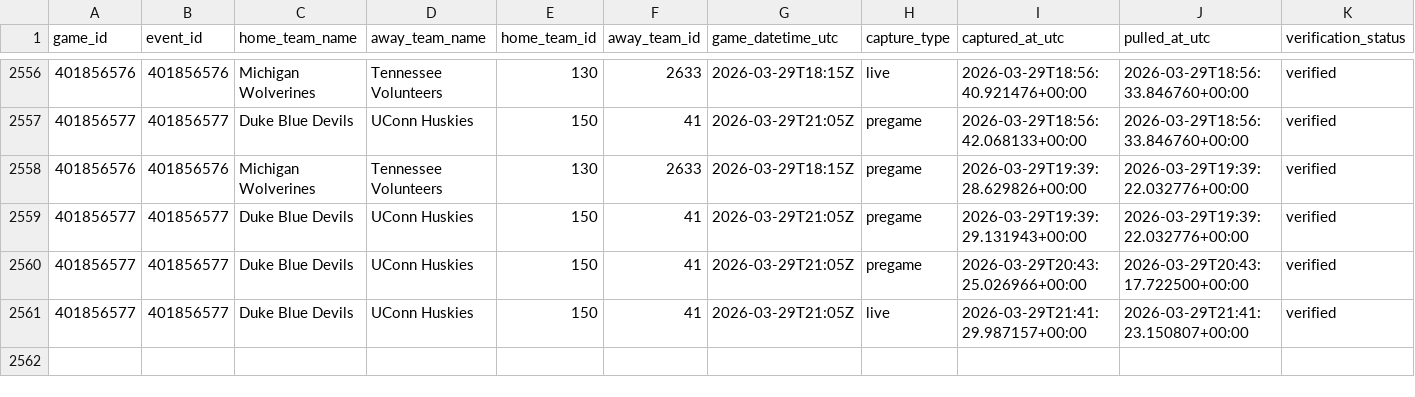
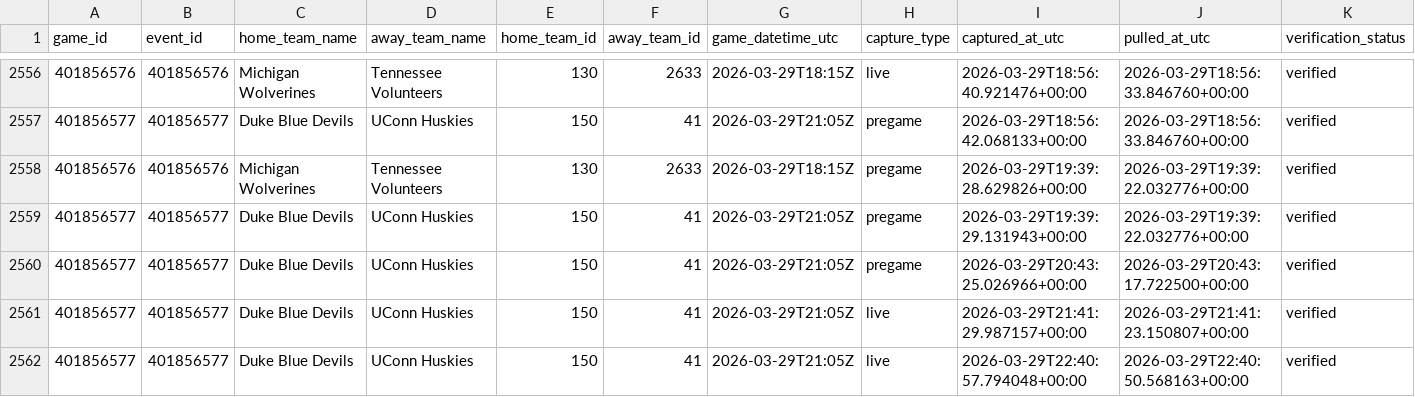
Before and after one commit to goldbondman/CBB.RD2, a CSV file: data/market_lines_master.csv, drawn as a sheet; only a part is shown, gaps mark what is left out; rows hold the shown columns only; the diff names each change by its address in the sheet, - before the commit and + after, or states it on an @@ line.

```diff
--- a/data/market_lines_master.csv
+++ b/data/market_lines_master.csv
+row 2562: 401856577 | 401856577 | Duke Blue Devils | UConn Huskies | 150 | 41 | 2026-03-29T21:05Z | live | 2026-03-29T22:40:57.794048+00:00 | 2026-03-29T22:40:50.568163+00:00 | verified
```
Also changed, not shown: data/market_lines_latest.csv, data/odds_snapshot.csv, 1 other file.
